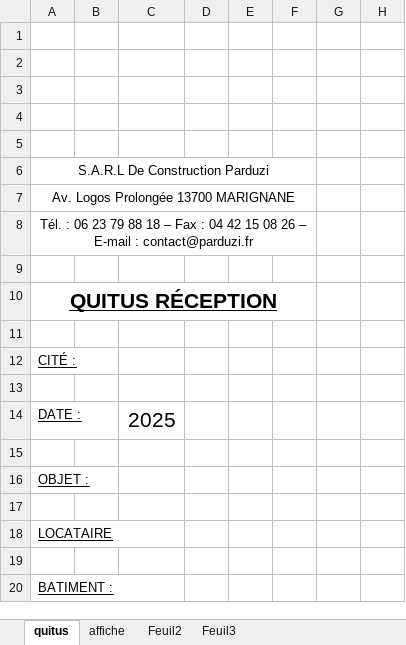
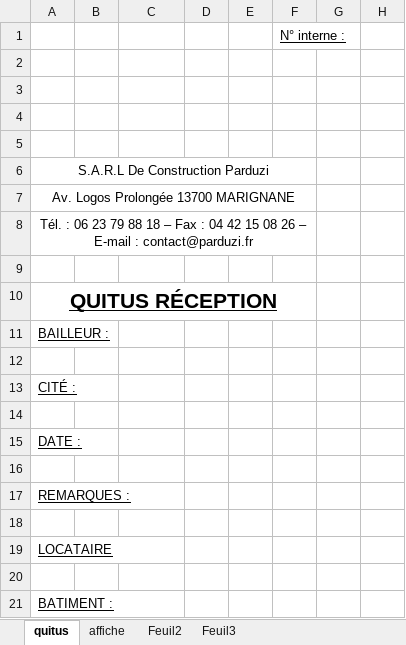
Before and after one commit to Erion-pdz/parduzi-secursign, an Excel workbook: parduzi_app/server/templates/parduzi_standard.xlsx, sheet quitus, drawn as a sheet; only a part is shown; values as stored, in another font and other column widths than the file's, no borders; charts and pictures not drawn; addresses are those after the commit; rows hold the shown columns only; the diff names each change by its address in the sheet, - before the commit and + after, or states it on an @@ line.

Commit message:
Ajout version 2 Parduzi SecureSign mail bdd bailleur

```diff
--- a/parduzi_app/server/templates/parduzi_standard.xlsx (sheet quitus)
+++ b/parduzi_app/server/templates/parduzi_standard.xlsx (sheet quitus)
-F1: (empty)
+F1: N° interne :
+row 11: BAILLEUR :
-C15: 2025
+C15: (empty)
-A17: OBJET :
+A17: REMARQUES :
```
Also changed, not shown: charts or pictures, 11 other files.
